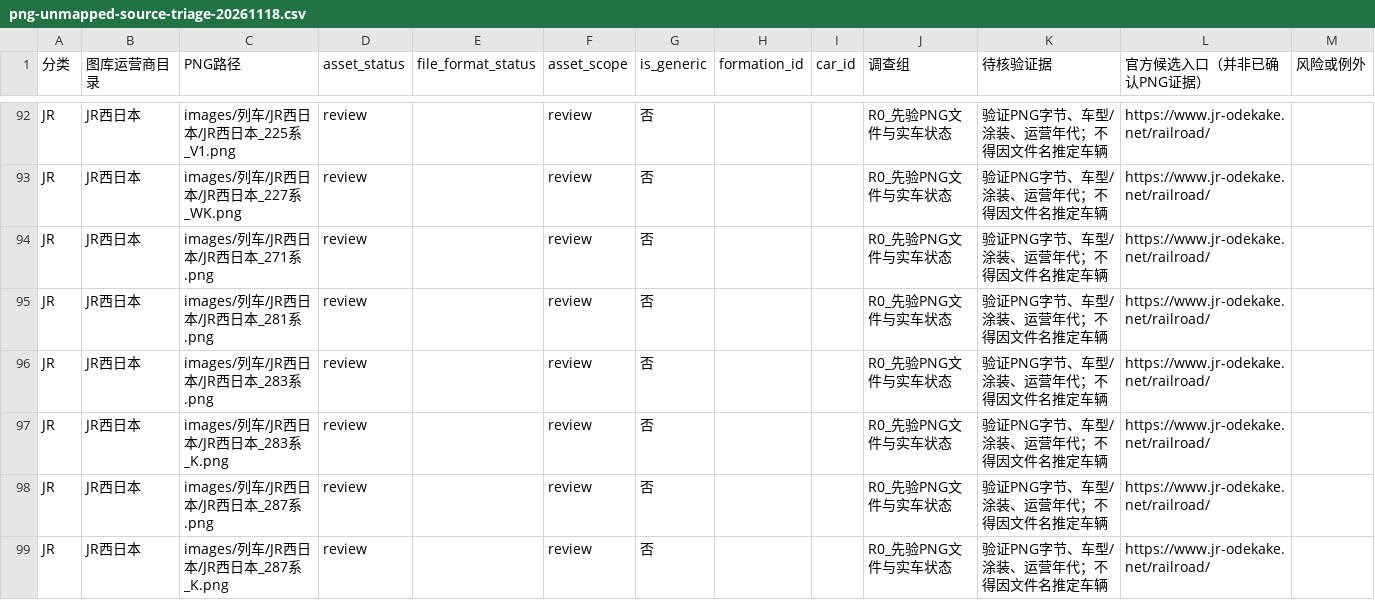
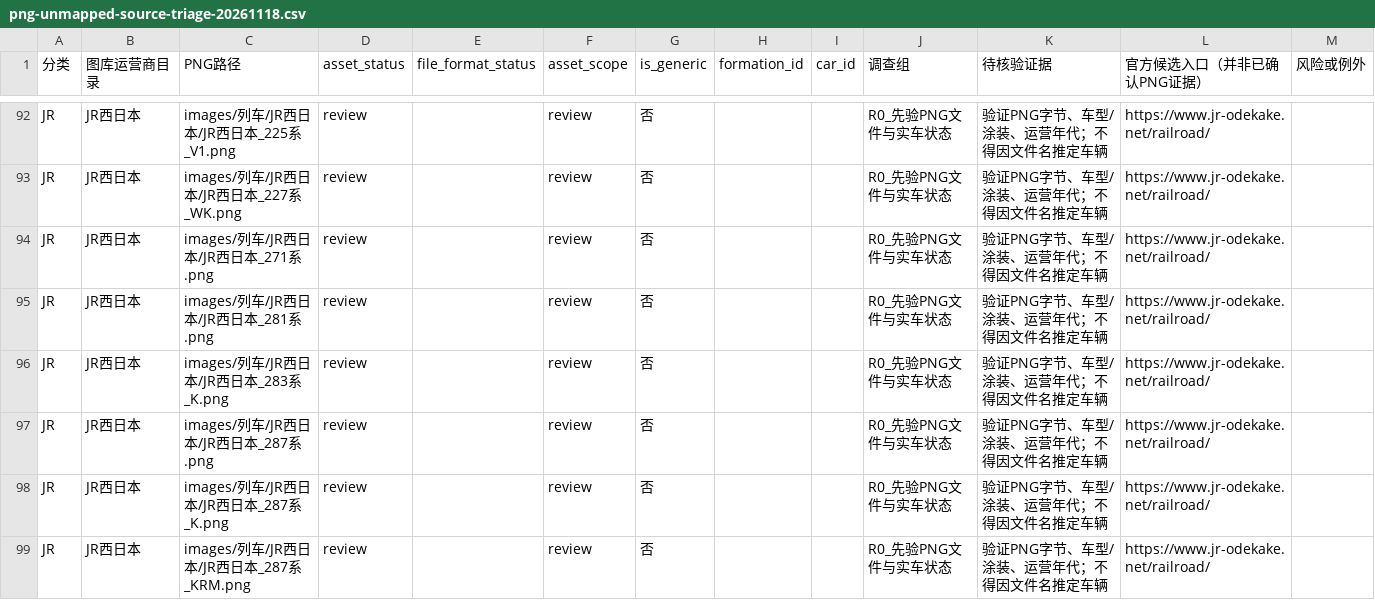
Before and after one commit to biubiu52011/pixel-tetsudo, a CSV file: data/audits/png-unmapped-source-triage-20261118.csv, drawn as a sheet; only a part is shown, gaps mark what is left out; the shorter side is filled out with more unchanged rows; the diff names each change by its address in the sheet, - before the commit and + after, or states it on an @@ line.

Commit message:
audit: retire source-numbered 283 series from unnumbered list; keep K variant

```diff
--- a/data/audits/png-unmapped-source-triage-20261118.csv
+++ b/data/audits/png-unmapped-source-triage-20261118.csv
-row 96: JR | JR西日本 | images/列车/JR西日本/JR西日本_283系.png | review |  | review | 否 |  |  | R0_先验PNG文件与实车状态 | 验证PNG字节、车型/涂装、运营年代；不得因文件名推定车辆 | https://www.jr-odekake.net/railroad/
```
